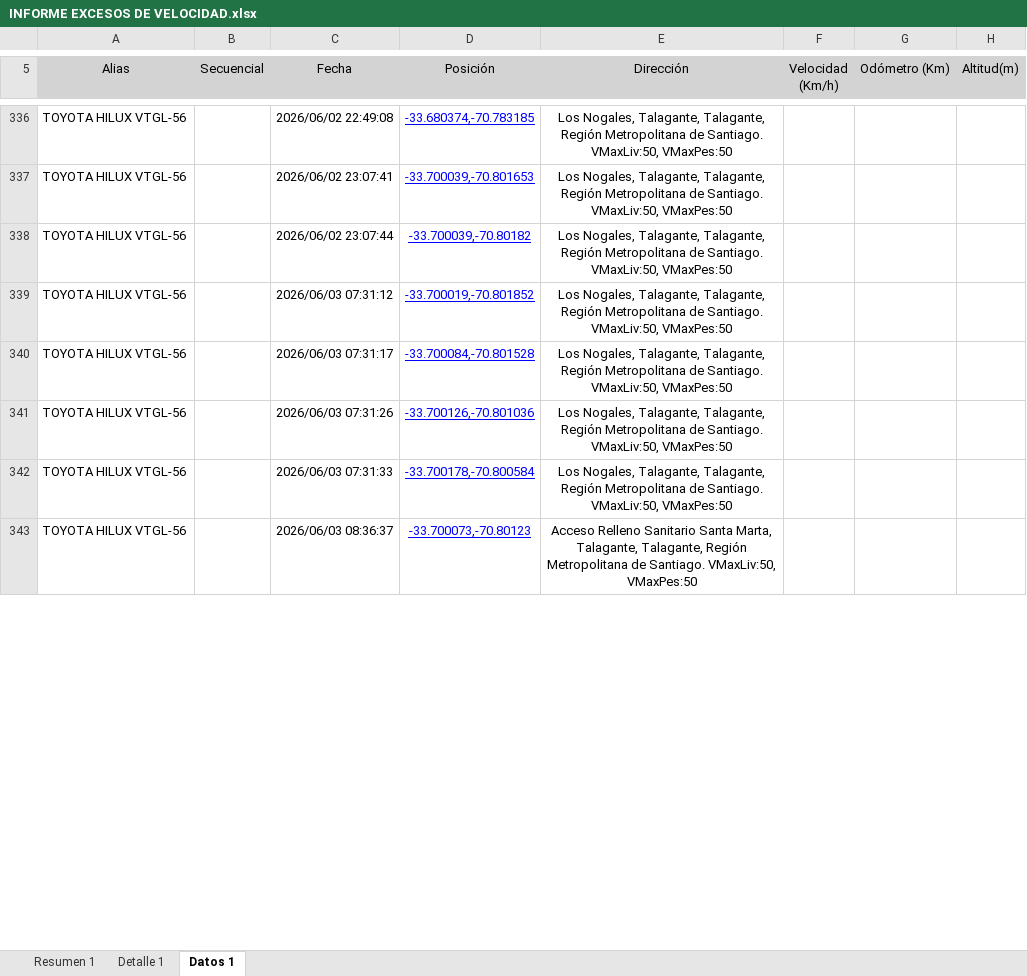
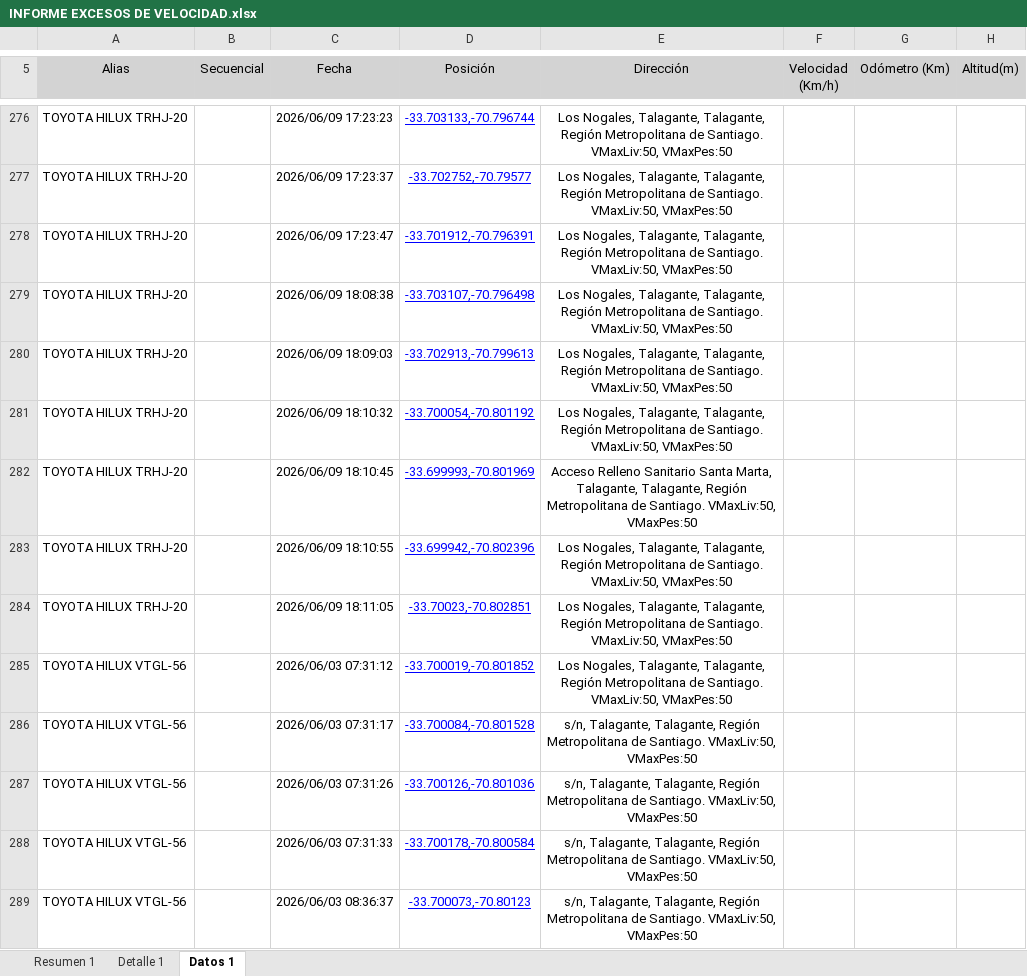
Before and after one commit to WurfelSPA/tracklink-santamarta, an Excel workbook: INFORME EXCESOS DE VELOCIDAD.xlsx, sheet Datos 1, drawn as a sheet; only a part is shown, gaps mark what is left out; values as stored, in another font and other column widths than the file's, no borders; table styles not drawn; addresses are those after the commit; the diff covers the shown part only; the diff names each change by its address in the sheet, - before the commit and + after, or states it on an @@ line.

```diff
--- a/INFORME EXCESOS DE VELOCIDAD.xlsx (sheet Datos 1)
+++ b/INFORME EXCESOS DE VELOCIDAD.xlsx (sheet Datos 1)
-A276 (Alias): TOYOTA HILUX VTGL-56
+A276 (Alias): TOYOTA HILUX TRHJ-20
-C276 (Fecha): 2026/06/02 22:49:08
+C276 (Fecha): 2026/06/09 17:23:23
-D276 (Posición): -33.680374,-70.783185
+D276 (Posición): -33.703133,-70.796744
+row 277: TOYOTA HILUX TRHJ-20 |  | 2026/06/09 17:23:37 | -33.702752,-70.79577 | Los Nogales, Talagante, Talagante, Región Metropolitana de Santiago. VMaxLiv:50, VMaxPes:50
+row 278: TOYOTA HILUX TRHJ-20 |  | 2026/06/09 17:23:47 | -33.701912,-70.796391 | Los Nogales, Talagante, Talagante, Región Metropolitana de Santiago. VMaxLiv:50, VMaxPes:50
+row 279: TOYOTA HILUX TRHJ-20 |  | 2026/06/09 18:08:38 | -33.703107,-70.796498 | Los Nogales, Talagante, Talagante, Región Metropolitana de Santiago. VMaxLiv:50, VMaxPes:50
+row 280: TOYOTA HILUX TRHJ-20 |  | 2026/06/09 18:09:03 | -33.702913,-70.799613 | Los Nogales, Talagante, Talagante, Región Metropolitana de Santiago. VMaxLiv:50, VMaxPes:50
-A281 (Alias): TOYOTA HILUX VTGL-56
+A281 (Alias): TOYOTA HILUX TRHJ-20
-C281 (Fecha): 2026/06/02 23:07:41
+C281 (Fecha): 2026/06/09 18:10:32
-D281 (Posición): -33.700039,-70.801653
+D281 (Posición): -33.700054,-70.801192
+row 282: TOYOTA HILUX TRHJ-20 |  | 2026/06/09 18:10:45 | -33.699993,-70.801969 | Acceso Relleno Sanitario Santa Marta, Talagante, Talagante, Región Metropolitana de Santiago. VMaxLiv:50, VMaxPes:50
+row 283: TOYOTA HILUX TRHJ-20 |  | 2026/06/09 18:10:55 | -33.699942,-70.802396 | Los Nogales, Talagante, Talagante, Región Metropolitana de Santiago. VMaxLiv:50, VMaxPes:50
-A284 (Alias): TOYOTA HILUX VTGL-56
+A284 (Alias): TOYOTA HILUX TRHJ-20
-C284 (Fecha): 2026/06/02 23:07:44
+C284 (Fecha): 2026/06/09 18:11:05
-D284 (Posición): -33.700039,-70.80182
+D284 (Posición): -33.70023,-70.802851
-E286:E288 (Dirección): Los Nogales, Talagante, Talagante,…
+E286:E288 (Dirección): s/n, Talagante, Talagante,…
-E289 (Dirección): Acceso Relleno Sanitario Santa Marta, Talagante, Talagante,…
+E289 (Dirección): s/n, Talagante, Talagante,…
```
Also changed, not shown: 21 added rows, 61 removed rows and 486 edited cells elsewhere in this sheet, sheet Detalle 1, sheet Resumen 1.
